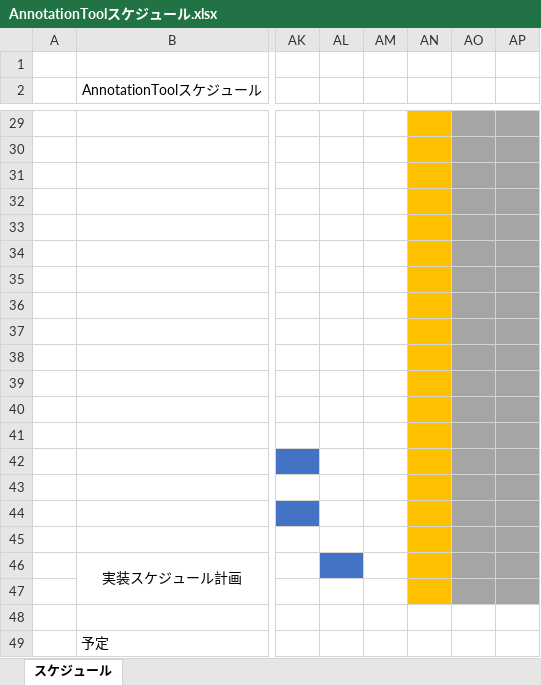
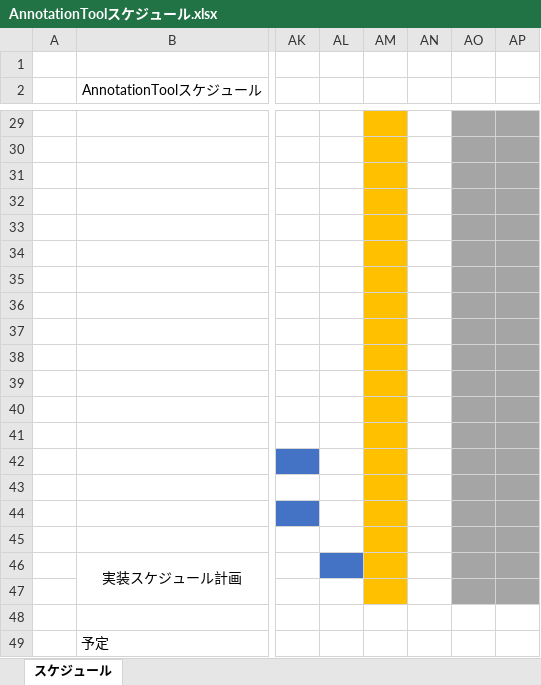
Before and after one commit to kato-hiroaki0610/AnnotationTool, an Excel workbook: 01.設計/01.スケジュール/AnnotationToolスケジュール.xlsx, sheet スケジュール, drawn as a sheet; only a part is shown, gaps mark what is left out; values as stored, in another font and other column widths than the file's, no borders; the diff covers the shown part only; the diff names each change by its address in the sheet, - before the commit and + after, or states it on an @@ line.

Commit message:
Update:　スケジュールを更新

```diff
--- a/01.設計/01.スケジュール/AnnotationToolスケジュール.xlsx (sheet スケジュール)
+++ b/01.設計/01.スケジュール/AnnotationToolスケジュール.xlsx (sheet スケジュール)
-AM29:AM47 fill: none
+AM29:AM47 fill: #FFC000
-AN29:AN47 fill: #FFC000
+AN29:AN47 fill: none
```
Also changed, not shown: 4 added rows, 4 removed rows, 2 edited cells, cell formats and merged cells elsewhere in this sheet.
